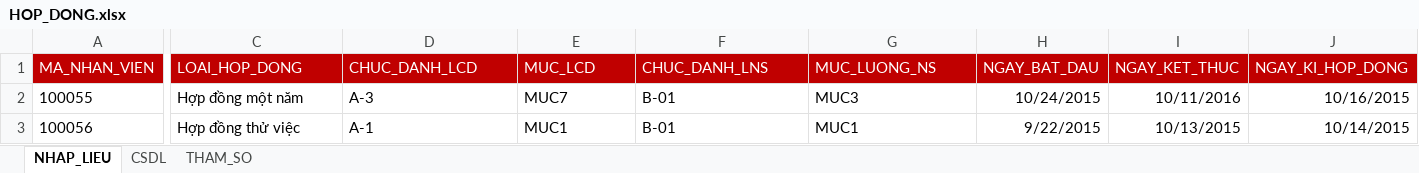
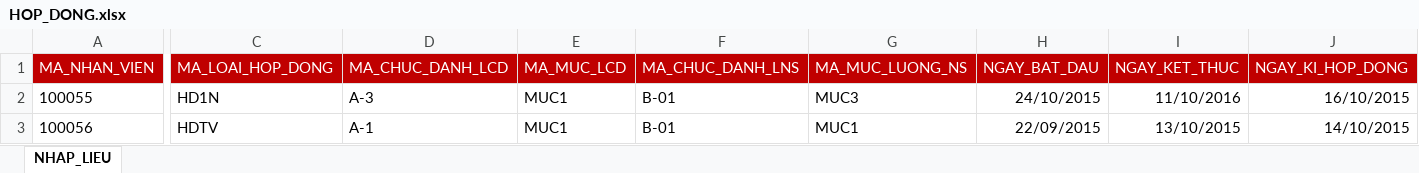
Before and after one commit to assassinadal/BKIProject-DichVuMatDat, an Excel workbook: 03. SourceCode/BKI_QLTTQuocAnh/Template/HOP_DONG.xlsx, sheet NHAP_LIEU, drawn as a sheet; only a part is shown, gaps mark what is left out; values as stored, in another font and other column widths than the file's, no borders; the diff names each change by its address in the sheet, - before the commit and + after, or states it on an @@ line.

```diff
--- a/03. SourceCode/BKI_QLTTQuocAnh/Template/HOP_DONG.xlsx (sheet NHAP_LIEU)
+++ b/03. SourceCode/BKI_QLTTQuocAnh/Template/HOP_DONG.xlsx (sheet NHAP_LIEU)
-sheet tab: CSDL
-sheet tab: THAM_SO
-C1: LOAI_HOP_DONG
+C1: MA_LOAI_HOP_DONG
-D1: CHUC_DANH_LCD
+D1: MA_CHUC_DANH_LCD
-E1: MUC_LCD
+E1: MA_MUC_LCD
-F1: CHUC_DANH_LNS
+F1: MA_CHUC_DANH_LNS
-G1: MUC_LUONG_NS
+G1: MA_MUC_LUONG_NS
-C2 (MA_LOAI_HOP_DONG): Hợp đồng một năm
+C2 (MA_LOAI_HOP_DONG): HD1N
-E2 (MA_MUC_LCD): MUC7
+E2 (MA_MUC_LCD): MUC1
-H2 (NGAY_BAT_DAU): 10/24/2015
+H2 (NGAY_BAT_DAU): 24/10/2015
-I2 (NGAY_KET_THUC): 10/11/2016
+I2 (NGAY_KET_THUC): 11/10/2016
-J2 (NGAY_KI_HOP_DONG): 10/16/2015
+J2 (NGAY_KI_HOP_DONG): 16/10/2015
-C3 (MA_LOAI_HOP_DONG): Hợp đồng thử việc
+C3 (MA_LOAI_HOP_DONG): HDTV
-H3 (NGAY_BAT_DAU): 9/22/2015
+H3 (NGAY_BAT_DAU): 22/09/2015
-I3 (NGAY_KET_THUC): 10/13/2015
+I3 (NGAY_KET_THUC): 13/10/2015
-J3 (NGAY_KI_HOP_DONG): 10/14/2015
+J3 (NGAY_KI_HOP_DONG): 14/10/2015
```
Also changed, not shown: 03. SourceCode/BKI_QLTTQuocAnh/Template/CONG_TAC.xlsx.
